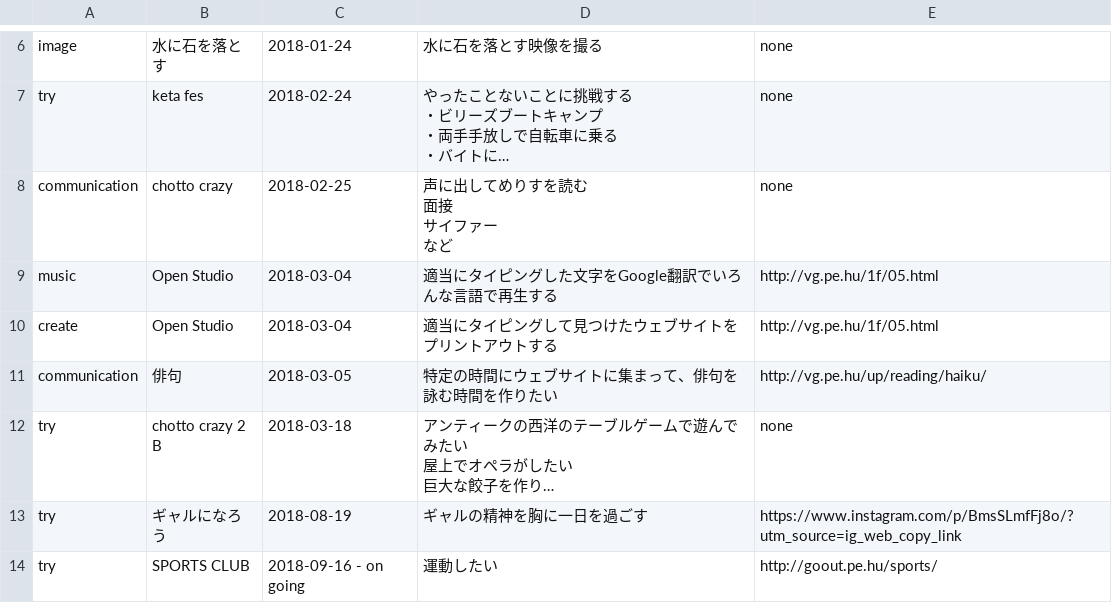
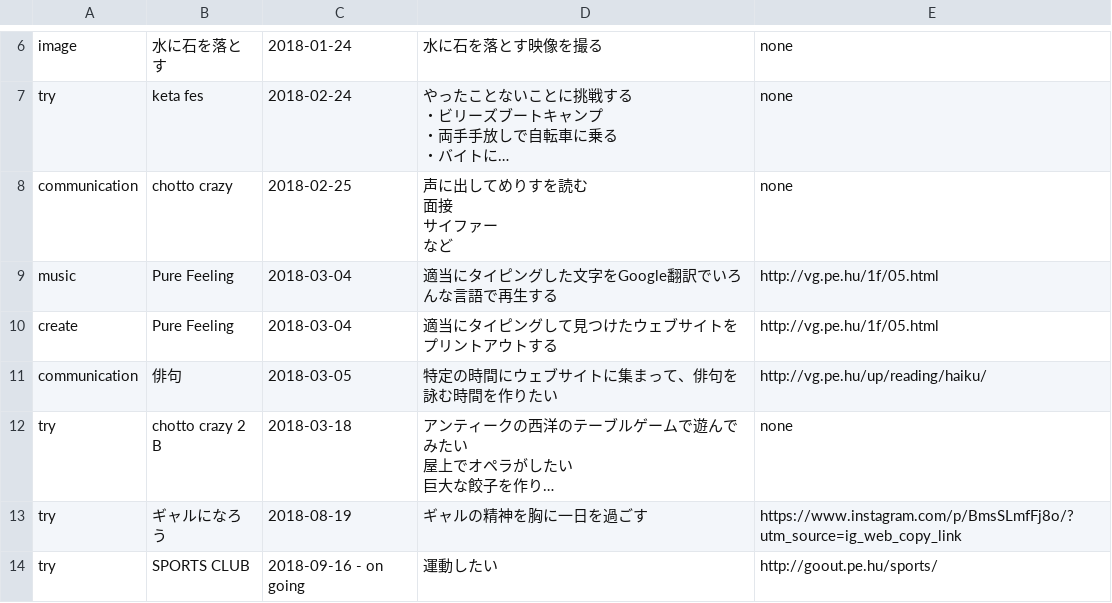
Before and after one commit to chottocrazy/cando, a CSV file: pehu/org.csv, drawn as a sheet; only a part is shown, gaps mark what is left out; long unchanged cells end in ….

Commit message:
Update org.csv

```diff
--- a/pehu/org.csv
+++ b/pehu/org.csv
@@ -19,4 +19,4 @@ communication,"chotto crazy",2018-02-25,"声に出してめりすを読む
 など",none
-music,Open Studio,2018-03-04,"適当にタイピングした文字をGoogle翻訳でいろんな言語で再生する",http://vg.pe.hu/1f/05.html
-create,Open Studio,2018-03-04,"適当にタイピングして見つけたウェブサイトをプリントアウトする",http://vg.pe.hu/1f/05.html
+music,Pure Feeling,2018-03-04,"適当にタイピングした文字をGoogle翻訳でいろんな言語で再生する",http://vg.pe.hu/1f/05.html
+create,Pure Feeling,2018-03-04,"適当にタイピングして見つけたウェブサイトをプリントアウトする",http://vg.pe.hu/1f/05.html
 communication,俳句,2018-03-05,特定の時間にウェブサイトに集まって、俳句を詠む時間を作りたい,http://vg.pe.hu/up/reading/haiku/
```
